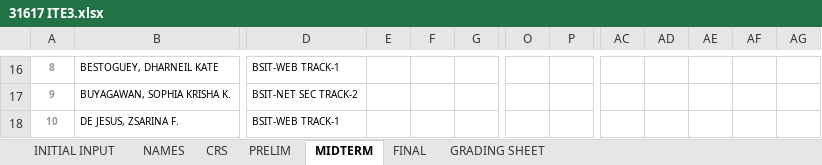
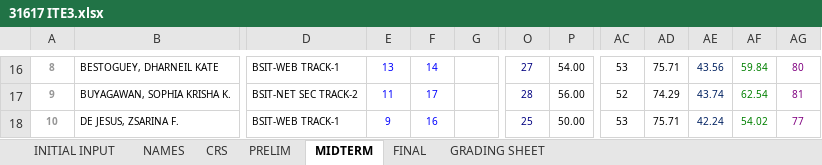
Before and after one commit to primusr/GITFiles, an Excel workbook: 31617 ITE3.xlsx, sheet MIDTERM, drawn as a sheet; only a part is shown, gaps mark what is left out; values as stored, in another font and other column widths than the file's, no borders; the diff covers the shown part only; the diff names each change by its address in the sheet, - before the commit and + after, or states it on an @@ line.

```diff
--- a/31617 ITE3.xlsx (sheet MIDTERM)
+++ b/31617 ITE3.xlsx (sheet MIDTERM)
-E16: (empty)
+E16: 13
-F16: (empty)
+F16: 14
-O16: (empty)
+O16: 27
-P16: (empty)
+P16: 54.00
-AC16: (empty)
+AC16: 53
-AD16: (empty)
+AD16: 75.71
-AE16: (empty)
+AE16: 43.56
-AF16: (empty)
+AF16: 59.84
-AG16: (empty)
+AG16: 80
-E17: (empty)
+E17: 11
-F17: (empty)
+F17: 17
-O17: (empty)
+O17: 28
-P17: (empty)
+P17: 56.00
-AC17: (empty)
+AC17: 52
-AD17: (empty)
+AD17: 74.29
-AE17: (empty)
+AE17: 43.74
-AF17: (empty)
+AF17: 62.54
-AG17: (empty)
+AG17: 81
-E18: (empty)
+E18: 9
-F18: (empty)
+F18: 16
-O18: (empty)
+O18: 25
-P18: (empty)
+P18: 50.00
-AC18: (empty)
+AC18: 53
-AD18: (empty)
+AD18: 75.71
-AE18: (empty)
+AE18: 42.24
-AF18: (empty)
+AF18: 54.02
-AG18: (empty)
+AG18: 77
```
Also changed, not shown: 2 added rows, 2 removed rows and 342 edited cells elsewhere in this sheet, sheet CRS, sheet GRADING SHEET, 31617 IT12.xlsx.
